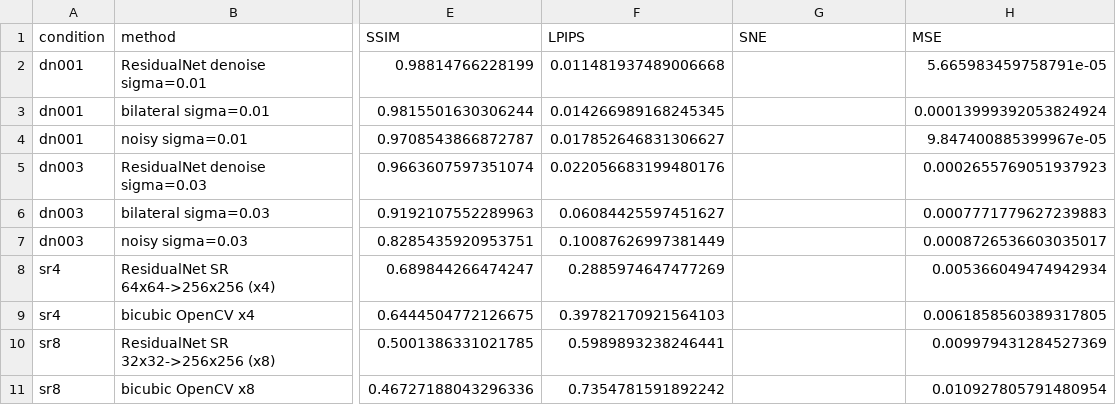
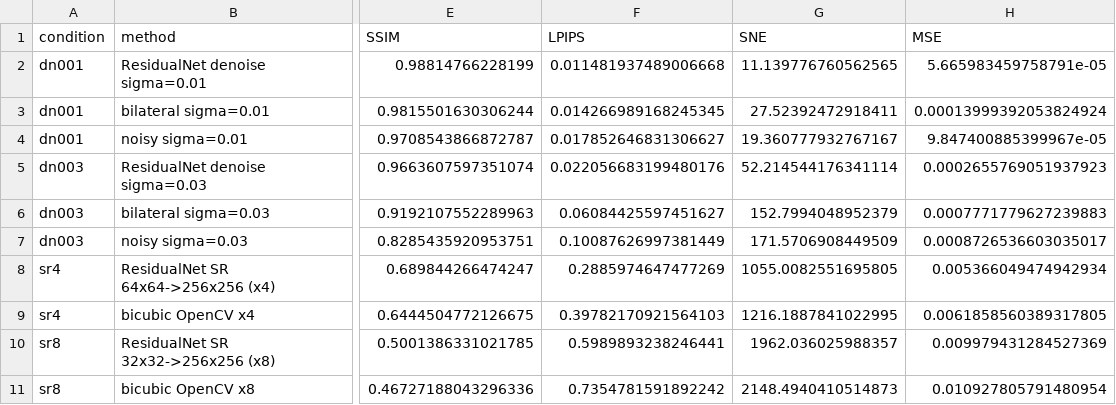
Before and after one commit to RAF442/SIGK, a CSV file: runs/evaluation/summary.csv, drawn as a sheet; only a part is shown, gaps mark what is left out; the diff names each change by its address in the sheet, - before the commit and + after, or states it on an @@ line.

```diff
--- a/runs/evaluation/summary.csv
+++ b/runs/evaluation/summary.csv
-G2 (SNE): (empty)
+G2 (SNE): 11.139776760562565
-G3 (SNE): (empty)
+G3 (SNE): 27.52392472918411
-G4 (SNE): (empty)
+G4 (SNE): 19.360777932767167
-G5 (SNE): (empty)
+G5 (SNE): 52.214544176341114
-G6 (SNE): (empty)
+G6 (SNE): 152.7994048952379
-G7 (SNE): (empty)
+G7 (SNE): 171.5706908449509
-G8 (SNE): (empty)
+G8 (SNE): 1055.0082551695805
-G9 (SNE): (empty)
+G9 (SNE): 1216.1887841022995
-G10 (SNE): (empty)
+G10 (SNE): 1962.036025988357
-G11 (SNE): (empty)
+G11 (SNE): 2148.4940410514873
```
Also changed, not shown: 29 other files.
